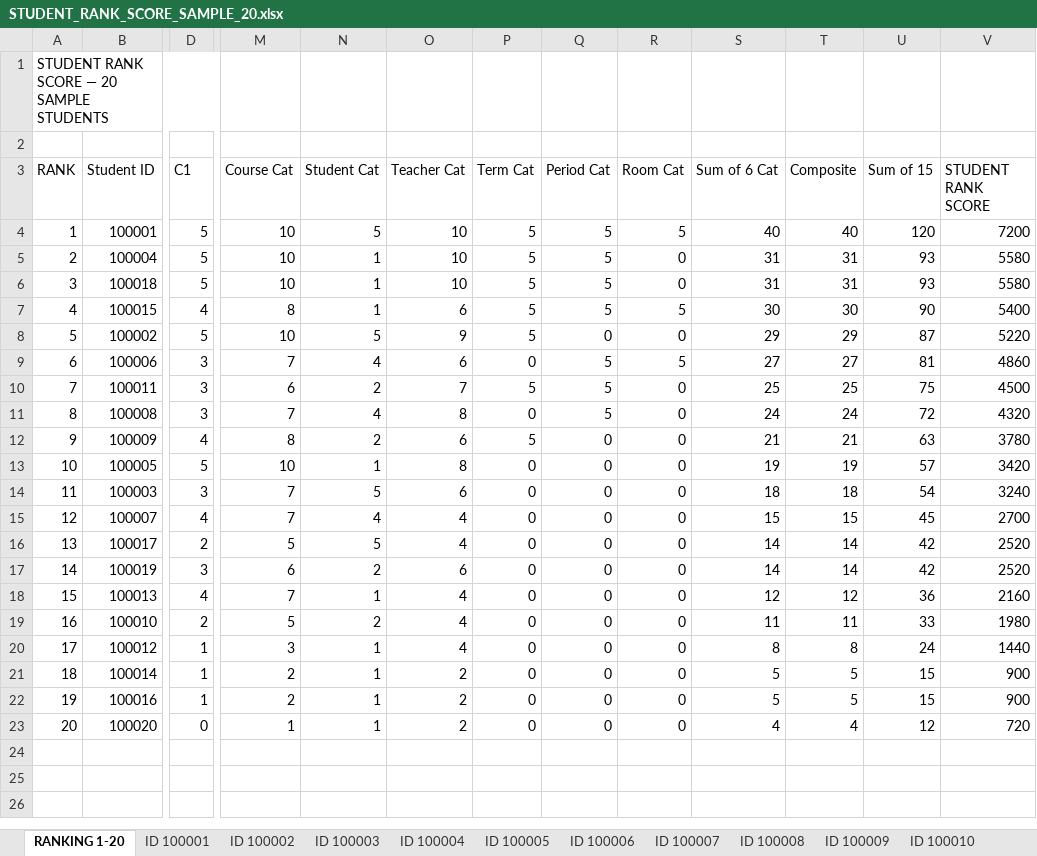
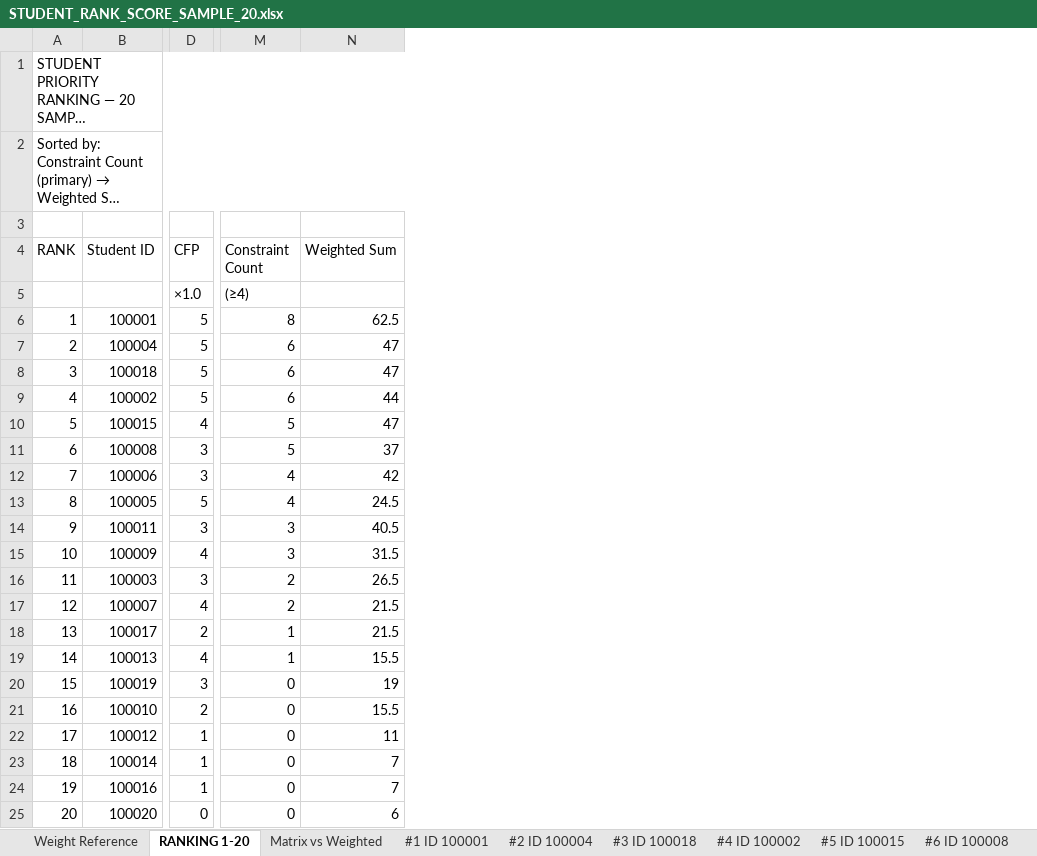
Before and after one commit to jciofalopowerllc-stack/sat-course, an Excel workbook: STUDENT_RANK_SCORE_SAMPLE_20.xlsx, sheet RANKING 1-20, drawn as a sheet; only a part is shown, gaps mark what is left out; long unchanged cells end in …; values as stored, in another font and other column widths than the file's, no cell formats; removed rows and columns are numbered as before the commit, all else as after; rows hold the shown columns only; the diff covers the shown part only; the diff names each change by its address in the sheet, - before the commit and + after, or states it on an @@ line.

```diff
--- a/STUDENT_RANK_SCORE_SAMPLE_20.xlsx (sheet RANKING 1-20)
+++ b/STUDENT_RANK_SCORE_SAMPLE_20.xlsx (sheet RANKING 1-20)
-sheet tab: ID 100002
+sheet tab: Matrix vs Weighted
-sheet tab: ID 100003
+sheet tab: #1 ID 100001
-sheet tab: ID 100004
+sheet tab: #2 ID 100004
-sheet tab: ID 100005
+sheet tab: #3 ID 100018
-sheet tab: ID 100006
+sheet tab: #4 ID 100002
-sheet tab: ID 100007
+sheet tab: #5 ID 100015
-sheet tab: ID 100008
+sheet tab: #6 ID 100008
-sheet tab: ID 100001
+sheet tab: Weight Reference
-column N (Student Cat), rows 4-6: 5 | 1 | 1; rows 8-10: 5 | 4 | 2; row 12: 2; rows 14-16: 5 | 4 | 5; rows 18-23: 1 | 2 | 1 | 1 | 1 | 1
-column O (Teacher Cat), rows 4-6: all 10; rows 8-10: 9 | 6 | 7; row 12: 6; rows 14-16: 6 | 4 | 4; rows 18-23: 4 | 4 | 4 | 2 | 2 | 2
-column P (Term Cat), rows 4-6: all 5; rows 8-10: 5 | 0 | 5; row 12: 5; rows 14-16: all 0; rows 18-23: all 0
-column Q (Period Cat), rows 4-6: all 5; rows 8-10: 0 | 5 | 5; row 12: 0; rows 14-16: all 0; rows 18-23: all 0
-column R (Room Cat), rows 4-6: 5 | 0 | 0; rows 8-10: 0 | 5 | 0; row 12: 0; rows 14-16: all 0; rows 18-23: all 0
-column S (Sum of 6 Cat), rows 4-6: 40 | 31 | 31; rows 8-10: 29 | 27 | 25; row 12: 21; rows 14-16: 18 | 15 | 14; rows 18-23: 12 | 11 | 8 | 5 | 5 | 4
-column T (Composite), rows 4-6: 40 | 31 | 31; rows 8-10: 29 | 27 | 25; row 12: 21; rows 14-16: 18 | 15 | 14; rows 18-23: 12 | 11 | 8 | 5 | 5 | 4
-column U (Sum of 15), rows 4-6: 120 | 93 | 93; rows 8-10: 87 | 81 | 75; row 12: 63; rows 14-16: 54 | 45 | 42; rows 18-23: 36 | 33 | 24 | 15 | 15 | 12
-column V (STUDENT RANK SCORE), rows 4-6: 7200 | 5580 | 5580; rows 8-10: 5220 | 4860 | 4500; row 12: 3780; rows 14-16: 3240 | 2700 | 2520; rows 18-23: 2160 | 1980 | 1440 | 900 | 900 | 720
+column N (Weighted Sum), rows 6-9: 62.5 | 47 | 47 | 44; row 12: 42; rows 14-19: 40.5 | 31.5 | 26.5 | 21.5 | 21.5 | 15.5; rows 21-25: 15.5 | 11 | 7 | 7 | 6
@@ column A (RANK) renumbered between rows 1 and 19 @@
-A1:L1 merged
+A1:N1 merged
+A2:N2 merged
+row 3: (empty)
-D4: C1
+D4: CFP
-M4: Course Cat
+M4: Constraint Count
+row 5:  |  | ×1.0 | (≥4)
-M6 (Constraint Count): 10
+M6 (Constraint Count): 8
-M7:M8 (Constraint Count): 10
+M7:M8 (Constraint Count): 6
-row 7: 4 | 100015 | 4 | 8 | 1 | 6 | 5 | 5 | 5 | 30 | 30 | 90 | 5400
-M9 (Constraint Count): 10
+M9 (Constraint Count): 6
+row 10: 5 | 100015 | 4 | 5 | 47
+row 11: 6 | 100008 | 3 | 5 | 37
-M12 (Constraint Count): 7
+M12 (Constraint Count): 4
+row 13: 8 | 100005 | 5 | 4 | 24.5
-M14 (Constraint Count): 6
+M14 (Constraint Count): 3
-row 11: 8 | 100008 | 3 | 7 | 4 | 8 | 0 | 5 | 0 | 24 | 24 | 72 | 4320
-M15 (Constraint Count): 8
+M15 (Constraint Count): 3
-row 13: 10 | 100005 | 5 | 10 | 1 | 8 | 0 | 0 | 0 | 19 | 19 | 57 | 3420
-M16:M17 (Constraint Count): 7
+M16:M17 (Constraint Count): 2
-M18 (Constraint Count): 5
+M18 (Constraint Count): 1
-row 17: 14 | 100019 | 3 | 6 | 2 | 6 | 0 | 0 | 0 | 14 | 14 | 42 | 2520
-M19 (Constraint Count): 7
+M19 (Constraint Count): 1
+row 20: 15 | 100019 | 3 | 0 | 19
-M21 (Constraint Count): 5
+M21 (Constraint Count): 0
-M22 (Constraint Count): 3
+M22 (Constraint Count): 0
-M23:M24 (Constraint Count): 2
+M23:M24 (Constraint Count): 0
-M25 (Constraint Count): 1
+M25 (Constraint Count): 0
```
Also changed, not shown: 8 edited cells elsewhere in this sheet, sheet #9 ID 100011, sheet #2 ID 100004, sheet #10 ID 100009, sheet #12 ID 100007, sheet #4 ID 100002, sheet #7 ID 100006, 13 more sheets, other sheet tabs, cell formats.
